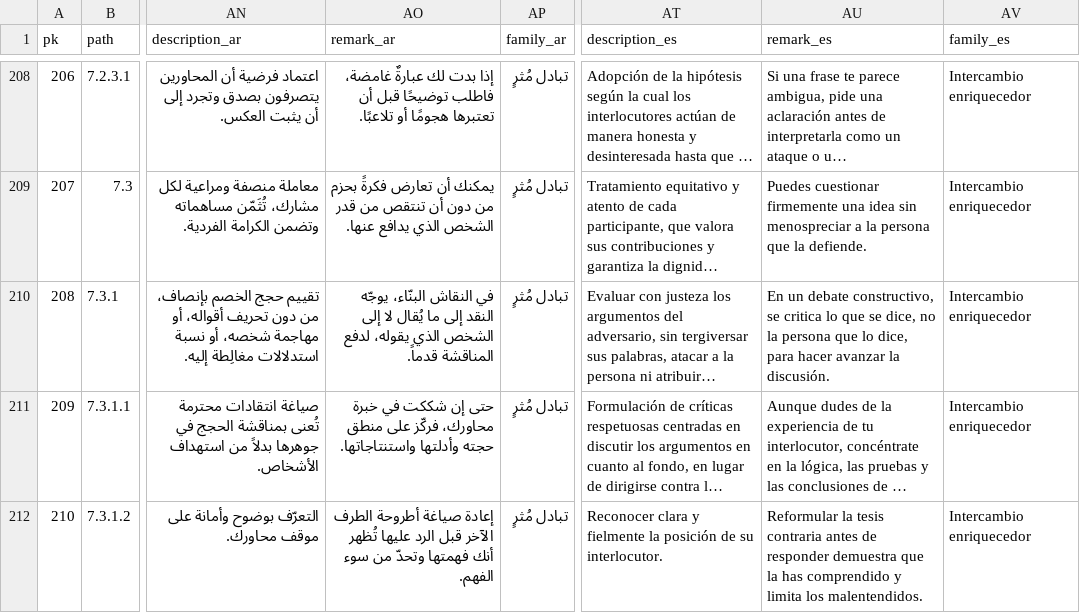
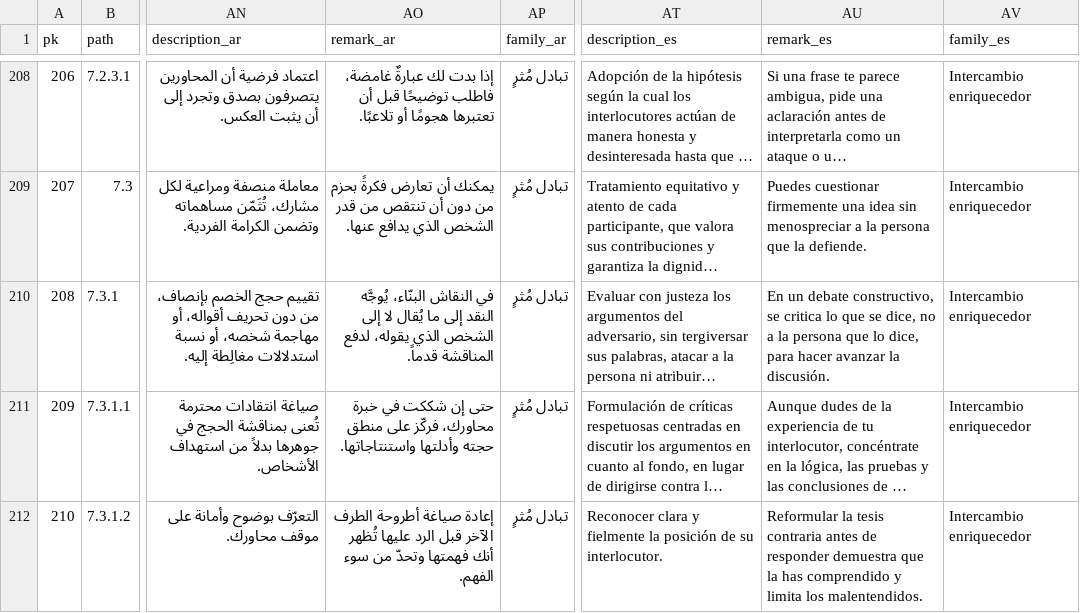
Before and after one commit to ArgumentumGames/Argumentum, a CSV file: Cards/Fallacies/Argumentum Virtues - Taxonomy.csv, drawn as a sheet; only a part is shown, gaps mark what is left out; long unchanged cells end in …; the diff names each change by its address in the sheet, - before the commit and + after, or states it on an @@ line.

```diff
--- a/Cards/Fallacies/Argumentum Virtues - Taxonomy.csv
+++ b/Cards/Fallacies/Argumentum Virtues - Taxonomy.csv
-AO210 (remark_ar): …النقاش البنّاء، يوجّه النقد إلى…
+AO210 (remark_ar): …النقاش البنّاء، يُوجَّه النقد إلى…
-AU210 (remark_es): …dice, no la persona…
+AU210 (remark_es): …dice, no a la persona…
```
Also changed, not shown: 1 other file.
